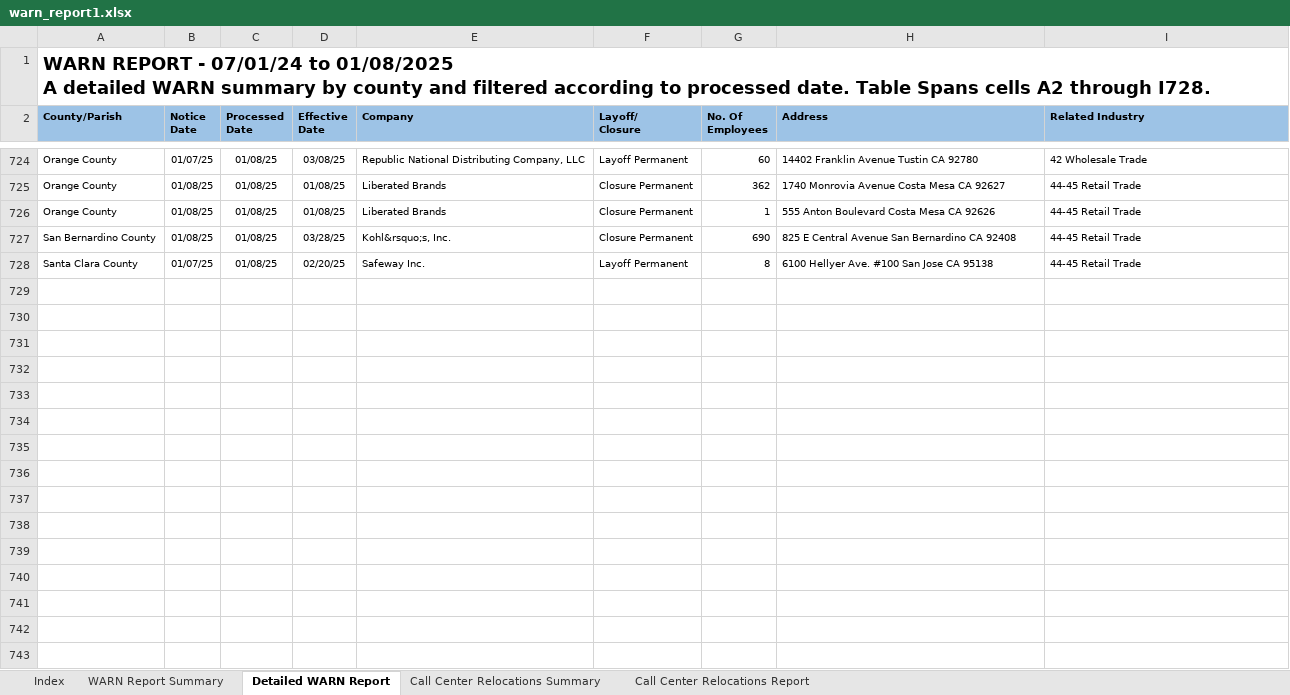
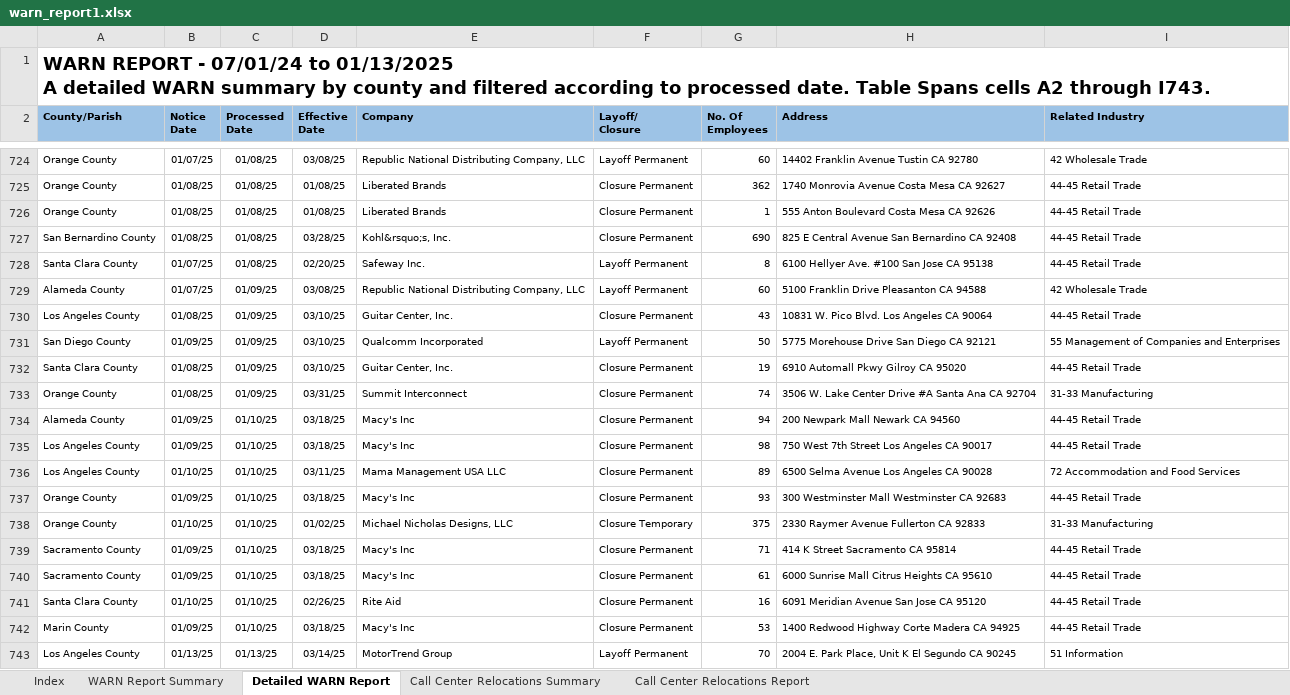
Before and after one commit to biglocalnews/layoff-watch, an Excel workbook: data/warn-scraper/cache/ca/warn_report1.xlsx, sheet Detailed WARN Report, drawn as a sheet; only a part is shown, gaps mark what is left out; values as stored, in another font and other column widths than the file's, no borders; table styles not drawn; ↵ is a line break in a cell; the diff names each change by its address in the sheet, - before the commit and + after, or states it on an @@ line.

```diff
--- a/data/warn-scraper/cache/ca/warn_report1.xlsx (sheet Detailed WARN Report)
+++ b/data/warn-scraper/cache/ca/warn_report1.xlsx (sheet Detailed WARN Report)
-A1 (County/Parish): …07/01/24 to 01/08/2025 ↵ A detailed WARN summary by county and filtered according to processed date. Table Spans cells A2 through I728.
+A1 (County/Parish): …07/01/24 to 01/13/2025 ↵ A detailed WARN summary by county and filtered according to processed date. Table Spans cells A2 through I743.
+row 729: Alameda County | 01/07/25 | 01/09/25 | 03/08/25 | Republic National Distributing Company, LLC | Layoff Permanent | 60 | 5100 Franklin Drive Pleasanton CA 94588 | 42 Wholesale Trade
+row 730: Los Angeles County | 01/08/25 | 01/09/25 | 03/10/25 | Guitar Center, Inc. | Closure Permanent | 43 | 10831 W. Pico Blvd. Los Angeles CA 90064 | 44-45 Retail Trade
+row 731: San Diego County | 01/09/25 | 01/09/25 | 03/10/25 | Qualcomm Incorporated | Layoff Permanent | 50 | 5775 Morehouse Drive San Diego CA 92121 | 55 Management of Companies and Enterprises
+row 732: Santa Clara County | 01/08/25 | 01/09/25 | 03/10/25 | Guitar Center, Inc. | Closure Permanent | 19 | 6910 Automall Pkwy Gilroy CA 95020 | 44-45 Retail Trade
+row 733: Orange County | 01/08/25 | 01/09/25 | 03/31/25 | Summit Interconnect | Closure Permanent | 74 | 3506 W. Lake Center Drive #A Santa Ana CA 92704 | 31-33 Manufacturing
+row 734: Alameda County | 01/09/25 | 01/10/25 | 03/18/25 | Macy's Inc | Closure Permanent | 94 | 200 Newpark Mall Newark CA 94560 | 44-45 Retail Trade
+row 735: Los Angeles County | 01/09/25 | 01/10/25 | 03/18/25 | Macy's Inc | Closure Permanent | 98 | 750 West 7th Street Los Angeles CA 90017 | 44-45 Retail Trade
+row 736: Los Angeles County | 01/10/25 | 01/10/25 | 03/11/25 | Mama Management USA LLC | Closure Permanent | 89 | 6500 Selma Avenue Los Angeles CA 90028 | 72 Accommodation and Food Services
+row 737: Orange County | 01/09/25 | 01/10/25 | 03/18/25 | Macy's Inc | Closure Permanent | 93 | 300 Westminster Mall Westminster CA 92683 | 44-45 Retail Trade
+row 738: Orange County | 01/10/25 | 01/10/25 | 01/02/25 | Michael Nicholas Designs, LLC | Closure Temporary | 375 | 2330 Raymer Avenue Fullerton CA 92833 | 31-33 Manufacturing
+row 739: Sacramento County | 01/09/25 | 01/10/25 | 03/18/25 | Macy's Inc | Closure Permanent | 71 | 414 K Street Sacramento CA 95814 | 44-45 Retail Trade
+row 740: Sacramento County | 01/09/25 | 01/10/25 | 03/18/25 | Macy's Inc | Closure Permanent | 61 | 6000 Sunrise Mall Citrus Heights CA 95610 | 44-45 Retail Trade
+row 741: Santa Clara County | 01/10/25 | 01/10/25 | 02/26/25 | Rite Aid | Closure Permanent | 16 | 6091 Meridian Avenue San Jose CA 95120 | 44-45 Retail Trade
+row 742: Marin County | 01/09/25 | 01/10/25 | 03/18/25 | Macy's Inc | Closure Permanent | 53 | 1400 Redwood Highway Corte Madera CA 94925 | 44-45 Retail Trade
+row 743: Los Angeles County | 01/13/25 | 01/13/25 | 03/14/25 | MotorTrend Group | Layoff Permanent | 70 | 2004 E. Park Place, Unit K El Segundo CA 90245 | 51 Information
```
Also changed, not shown: sheet WARN Report Summary, sheet Call Center Relocations Report, 1 other file.
